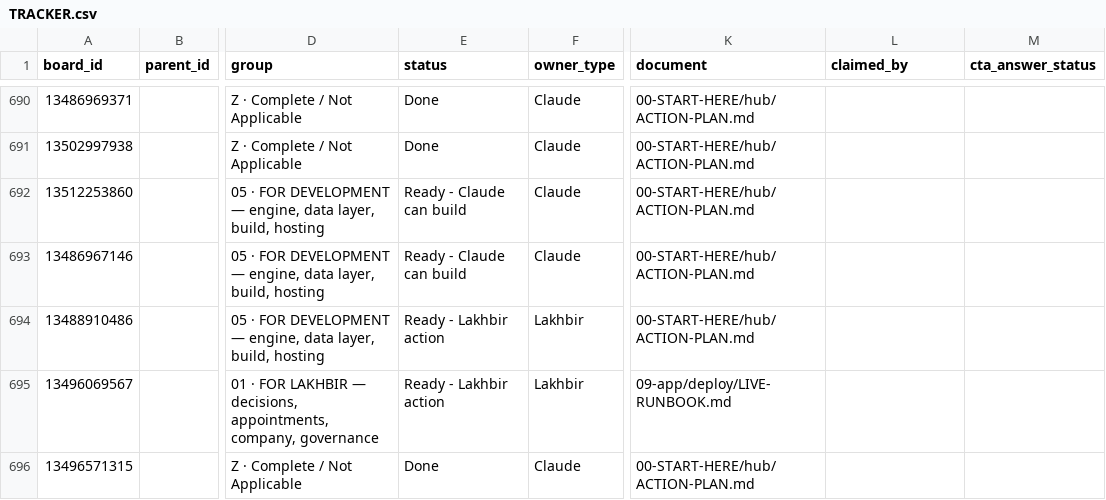
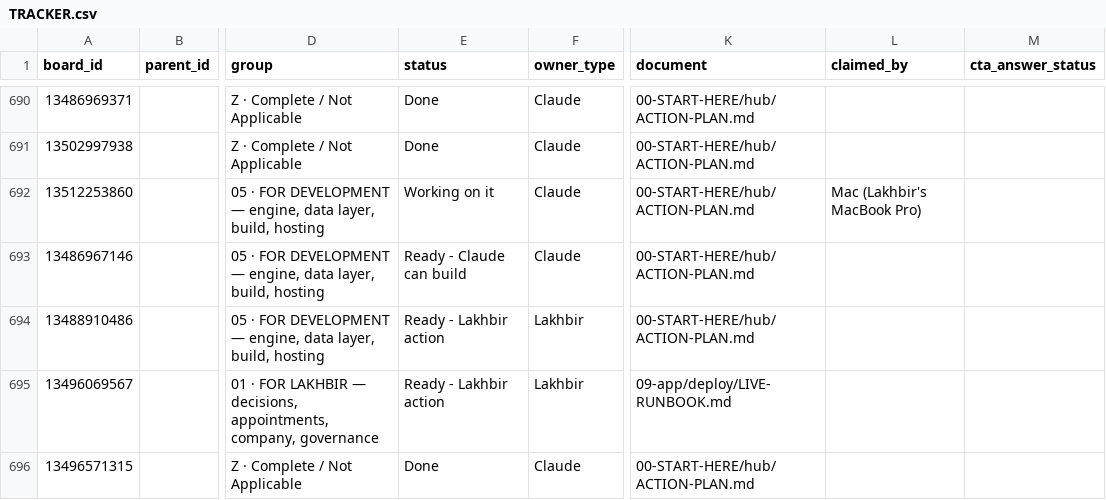
Before and after one commit to ldhillonaqlios/caprebate, a CSV file: Caprebate/00-START-HERE/hub/TRACKER.csv, drawn as a sheet; only a part is shown, gaps mark what is left out; the diff names each change by its address in the sheet, - before the commit and + after, or states it on an @@ line.

```diff
--- a/Caprebate/00-START-HERE/hub/TRACKER.csv
+++ b/Caprebate/00-START-HERE/hub/TRACKER.csv
-E692 (status): Ready - Claude can build
+E692 (status): Working on it
-L692 (claimed_by): (empty)
+L692 (claimed_by): Mac (Lakhbir's MacBook Pro)
```
Also changed, not shown: 2 other files.
